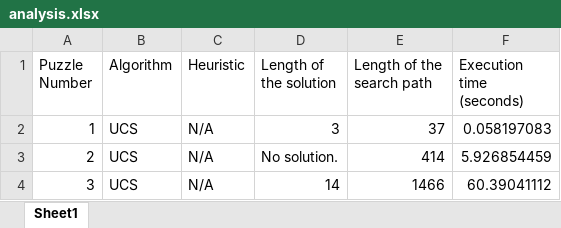
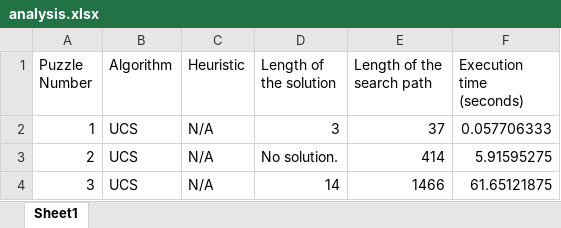
Before and after one commit to mimi-ta/comp-472-mp2, an Excel workbook: analysis.xlsx, sheet Sheet1, drawn as a sheet; values as stored, in another font and other column widths than the file's, no borders; the diff names each change by its address in the sheet, - before the commit and + after, or states it on an @@ line.

```diff
--- a/analysis.xlsx (sheet Sheet1)
+++ b/analysis.xlsx (sheet Sheet1)
-F2 (Execution time (seconds)): 0.058197083
+F2 (Execution time (seconds)): 0.057706333
-F3 (Execution time (seconds)): 5.926854459
+F3 (Execution time (seconds)): 5.91595275
-F4 (Execution time (seconds)): 60.39041112
+F4 (Execution time (seconds)): 61.65121875
```
Also changed, not shown: 5 other files.
